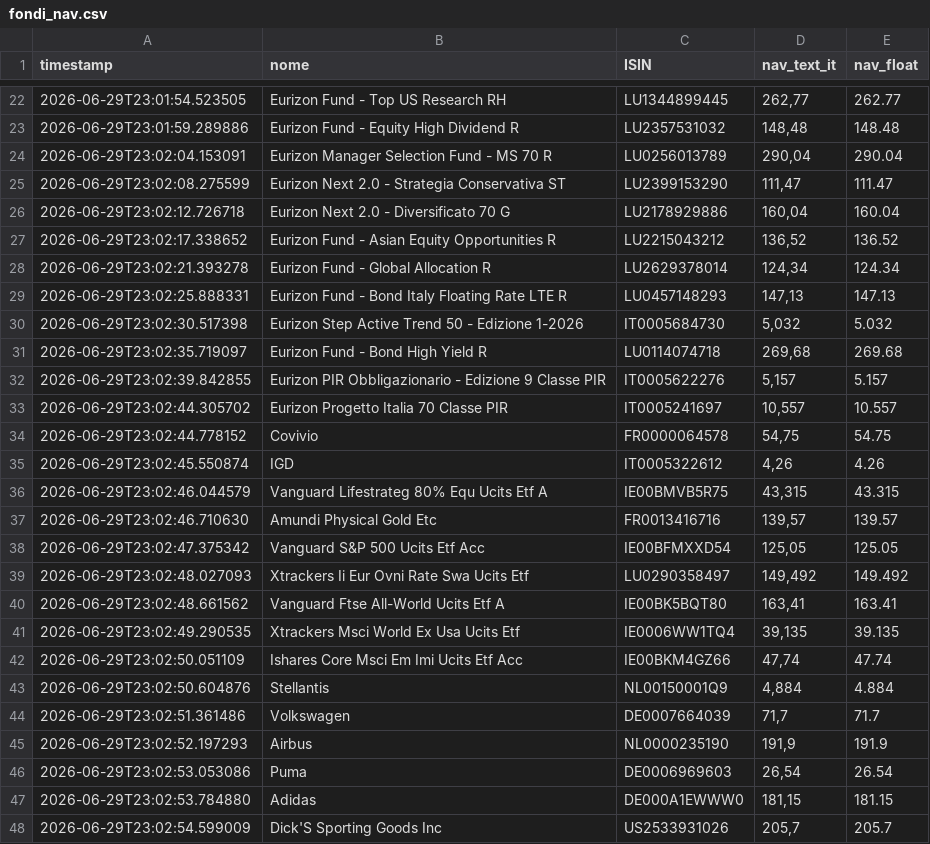
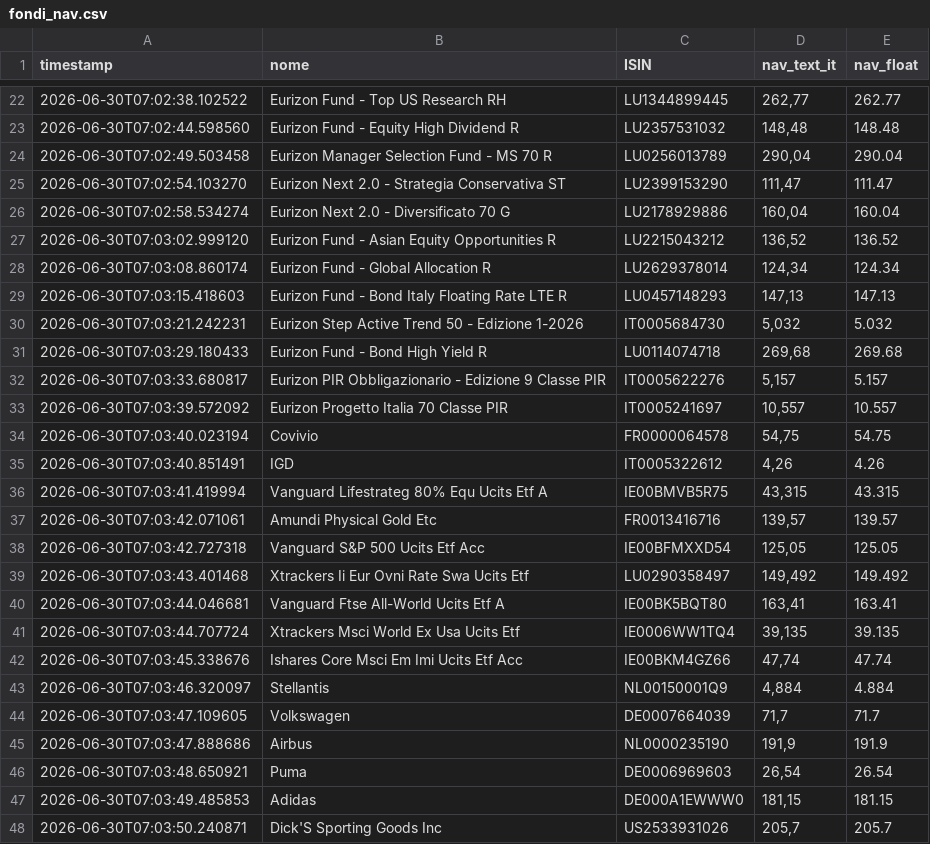
Before and after one commit to Marchino1978/portfolio, a CSV file: data/fondi_nav.csv, drawn as a sheet; only a part is shown, gaps mark what is left out; the diff covers the shown part only.

```diff
--- a/data/fondi_nav.csv
+++ b/data/fondi_nav.csv
@@ -22,27 +22,27 @@ timestamp;nome;ISIN;nav_text_it;nav_float
-2026-06-29T23:01:54.523505;Eurizon Fund - Top US Research RH;LU1344899445;262,77;262.77
-2026-06-29T23:01:59.289886;Eurizon Fund - Equity High Dividend R;LU2357531032;148,48;148.48
-2026-06-29T23:02:04.153091;Eurizon Manager Selection Fund - MS 70 R;LU0256013789;290,04;290.04
-2026-06-29T23:02:08.275599;Eurizon Next 2.0 - Strategia Conservativa ST;LU2399153290;111,47;111.47
-2026-06-29T23:02:12.726718;Eurizon Next 2.0 - Diversificato 70 G;LU2178929886;160,04;160.04
-2026-06-29T23:02:17.338652;Eurizon Fund - Asian Equity Opportunities R;LU2215043212;136,52;136.52
-2026-06-29T23:02:21.393278;Eurizon Fund - Global Allocation R;LU2629378014;124,34;124.34
-2026-06-29T23:02:25.888331;Eurizon Fund - Bond Italy Floating Rate LTE R;LU0457148293;147,13;147.13
-2026-06-29T23:02:30.517398;Eurizon Step Active Trend 50 - Edizione 1-2026;IT0005684730;5,032;5.032
-2026-06-29T23:02:35.719097;Eurizon Fund - Bond High Yield R;LU0114074718;269,68;269.68
-2026-06-29T23:02:39.842855;Eurizon PIR Obbligazionario - Edizione 9 Classe PIR;IT0005622276;5,157;5.157
-2026-06-29T23:02:44.305702;Eurizon Progetto Italia 70 Classe PIR;IT0005241697;10,557;10.557
-2026-06-29T23:02:44.778152;Covivio;FR0000064578;54,75;54.75
-2026-06-29T23:02:45.550874;IGD;IT0005322612;4,26;4.26
-2026-06-29T23:02:46.044579;Vanguard Lifestrateg 80% Equ Ucits Etf A;IE00BMVB5R75;43,315;43.315
-2026-06-29T23:02:46.710630;Amundi Physical Gold Etc;FR0013416716;139,57;139.57
-2026-06-29T23:02:47.375342;Vanguard S&P 500 Ucits Etf Acc;IE00BFMXXD54;125,05;125.05
-2026-06-29T23:02:48.027093;Xtrackers Ii Eur Ovni Rate Swa Ucits Etf;LU0290358497;149,492;149.492
-2026-06-29T23:02:48.661562;Vanguard Ftse All-World Ucits Etf A;IE00BK5BQT80;163,41;163.41
-2026-06-29T23:02:49.290535;Xtrackers Msci World Ex Usa Ucits Etf;IE0006WW1TQ4;39,135;39.135
-2026-06-29T23:02:50.051109;Ishares Core Msci Em Imi Ucits Etf Acc;IE00BKM4GZ66;47,74;47.74
-2026-06-29T23:02:50.604876;Stellantis;NL00150001Q9;4,884;4.884
-2026-06-29T23:02:51.361486;Volkswagen;DE0007664039;71,7;71.7
-2026-06-29T23:02:52.197293;Airbus;NL0000235190;191,9;191.9
-2026-06-29T23:02:53.053086;Puma;DE0006969603;26,54;26.54
-2026-06-29T23:02:53.784880;Adidas;DE000A1EWWW0;181,15;181.15
-2026-06-29T23:02:54.599009;Dick'S Sporting Goods Inc;US2533931026;205,7;205.7
+2026-06-30T07:02:38.102522;Eurizon Fund - Top US Research RH;LU1344899445;262,77;262.77
+2026-06-30T07:02:44.598560;Eurizon Fund - Equity High Dividend R;LU2357531032;148,48;148.48
+2026-06-30T07:02:49.503458;Eurizon Manager Selection Fund - MS 70 R;LU0256013789;290,04;290.04
+2026-06-30T07:02:54.103270;Eurizon Next 2.0 - Strategia Conservativa ST;LU2399153290;111,47;111.47
+2026-06-30T07:02:58.534274;Eurizon Next 2.0 - Diversificato 70 G;LU2178929886;160,04;160.04
+2026-06-30T07:03:02.999120;Eurizon Fund - Asian Equity Opportunities R;LU2215043212;136,52;136.52
+2026-06-30T07:03:08.860174;Eurizon Fund - Global Allocation R;LU2629378014;124,34;124.34
+2026-06-30T07:03:15.418603;Eurizon Fund - Bond Italy Floating Rate LTE R;LU0457148293;147,13;147.13
+2026-06-30T07:03:21.242231;Eurizon Step Active Trend 50 - Edizione 1-2026;IT0005684730;5,032;5.032
+2026-06-30T07:03:29.180433;Eurizon Fund - Bond High Yield R;LU0114074718;269,68;269.68
+2026-06-30T07:03:33.680817;Eurizon PIR Obbligazionario - Edizione 9 Classe PIR;IT0005622276;5,157;5.157
+2026-06-30T07:03:39.572092;Eurizon Progetto Italia 70 Classe PIR;IT0005241697;10,557;10.557
+2026-06-30T07:03:40.023194;Covivio;FR0000064578;54,75;54.75
+2026-06-30T07:03:40.851491;IGD;IT0005322612;4,26;4.26
+2026-06-30T07:03:41.419994;Vanguard Lifestrateg 80% Equ Ucits Etf A;IE00BMVB5R75;43,315;43.315
+2026-06-30T07:03:42.071061;Amundi Physical Gold Etc;FR0013416716;139,57;139.57
+2026-06-30T07:03:42.727318;Vanguard S&P 500 Ucits Etf Acc;IE00BFMXXD54;125,05;125.05
+2026-06-30T07:03:43.401468;Xtrackers Ii Eur Ovni Rate Swa Ucits Etf;LU0290358497;149,492;149.492
+2026-06-30T07:03:44.046681;Vanguard Ftse All-World Ucits Etf A;IE00BK5BQT80;163,41;163.41
+2026-06-30T07:03:44.707724;Xtrackers Msci World Ex Usa Ucits Etf;IE0006WW1TQ4;39,135;39.135
+2026-06-30T07:03:45.338676;Ishares Core Msci Em Imi Ucits Etf Acc;IE00BKM4GZ66;47,74;47.74
+2026-06-30T07:03:46.320097;Stellantis;NL00150001Q9;4,884;4.884
+2026-06-30T07:03:47.109605;Volkswagen;DE0007664039;71,7;71.7
+2026-06-30T07:03:47.888686;Airbus;NL0000235190;191,9;191.9
+2026-06-30T07:03:48.650921;Puma;DE0006969603;26,54;26.54
+2026-06-30T07:03:49.485853;Adidas;DE000A1EWWW0;181,15;181.15
+2026-06-30T07:03:50.240871;Dick'S Sporting Goods Inc;US2533931026;205,7;205.7
```
Also changed, not shown: 7 added rows, 7 removed rows and 23 edited cells elsewhere in this file.
